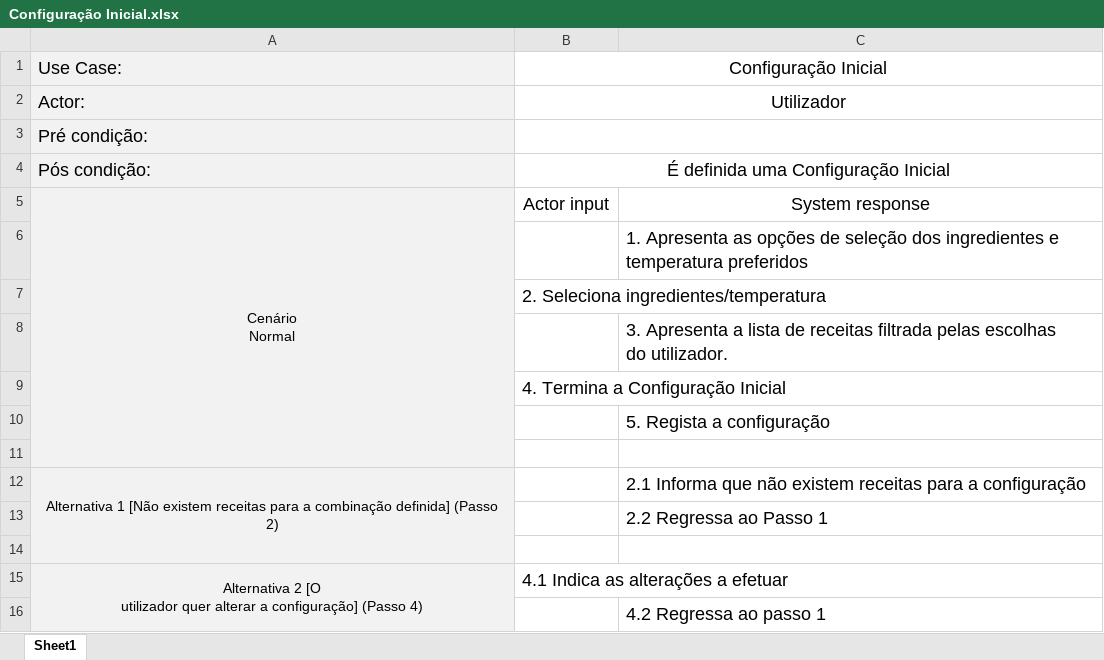
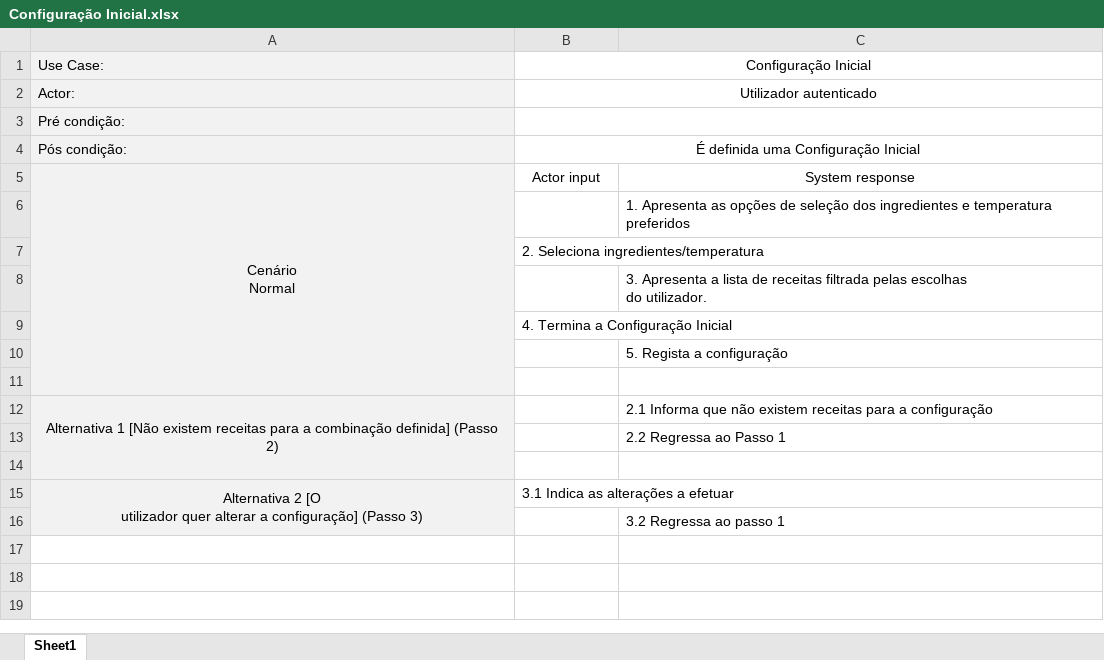
Before and after one commit to alves-luis/li4-il_dolce_chefferini, an Excel workbook: Parte2/use_cases/Configuração Inicial.xlsx, sheet Sheet1, drawn as a sheet; values as stored, in another font and other column widths than the file's, no borders; the diff names each change by its address in the sheet, - before the commit and + after, or states it on an @@ line.

```diff
--- a/Parte2/use_cases/Configuração Inicial.xlsx (sheet Sheet1)
+++ b/Parte2/use_cases/Configuração Inicial.xlsx (sheet Sheet1)
@@ A1:B2 text size: smaller @@
-B2: Utilizador
+B2: Utilizador autenticado
@@ A3 text size: smaller @@
@@ A4:B4 text size: smaller @@
@@ B5:C5 text size: smaller @@
@@ C6 text size: smaller @@
@@ B7 text size: smaller @@
@@ C8 text size: smaller @@
@@ B9 text size: smaller @@
@@ C10 text size: smaller @@
@@ C12:C13 text size: smaller @@
-A15: …configuração] (Passo 4)
+A15: …configuração] (Passo 3)
-B15: 4.1 Indica as alterações a efetuar
+B15: 3.1 Indica as alterações a efetuar
@@ B15 text size: smaller @@
-C16: 4.2 Regressa ao passo 1
+C16: 3.2 Regressa ao passo 1
@@ C16 text size: smaller @@
```
Also changed, not shown: Parte2/use_cases/Preparar Receita.xlsx, 12 other files.
